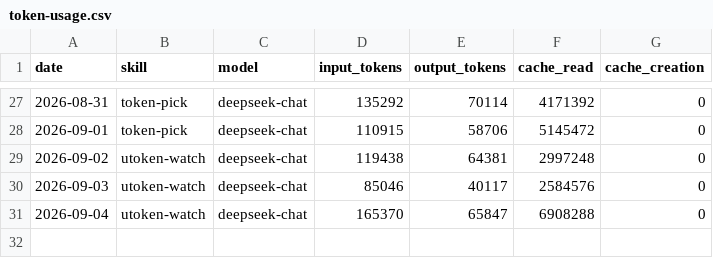
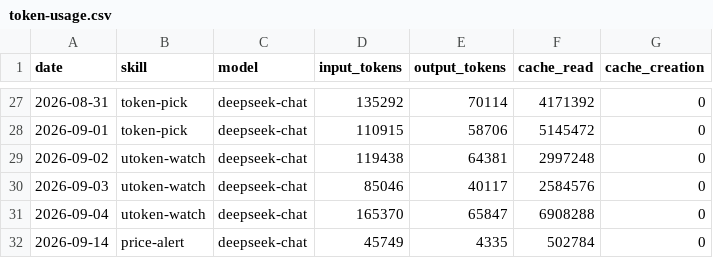
Before and after one commit to czijian729-oss/aeon, a CSV file: memory/token-usage.csv, drawn as a sheet; only a part is shown, gaps mark what is left out.

Commit message:
chore(price-alert): auto-commit 2026-09-14

```diff
--- a/memory/token-usage.csv
+++ b/memory/token-usage.csv
@@ -31 +31,2 @@ date,skill,model,input_tokens,output_tokens,cache_read,cache_creation
 2026-09-04,utoken-watch,deepseek-chat,165370,65847,6908288,0
+2026-09-14,price-alert,deepseek-chat,45749,4335,502784,0
```
Also changed, not shown: 5 other files.
